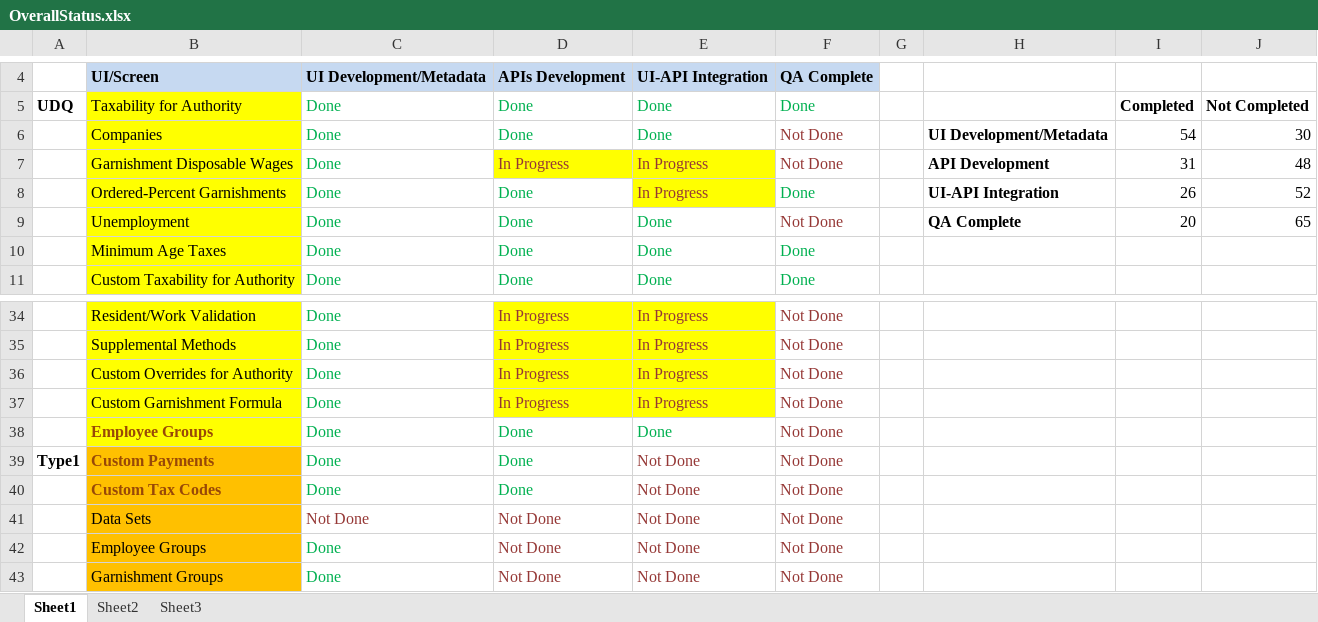
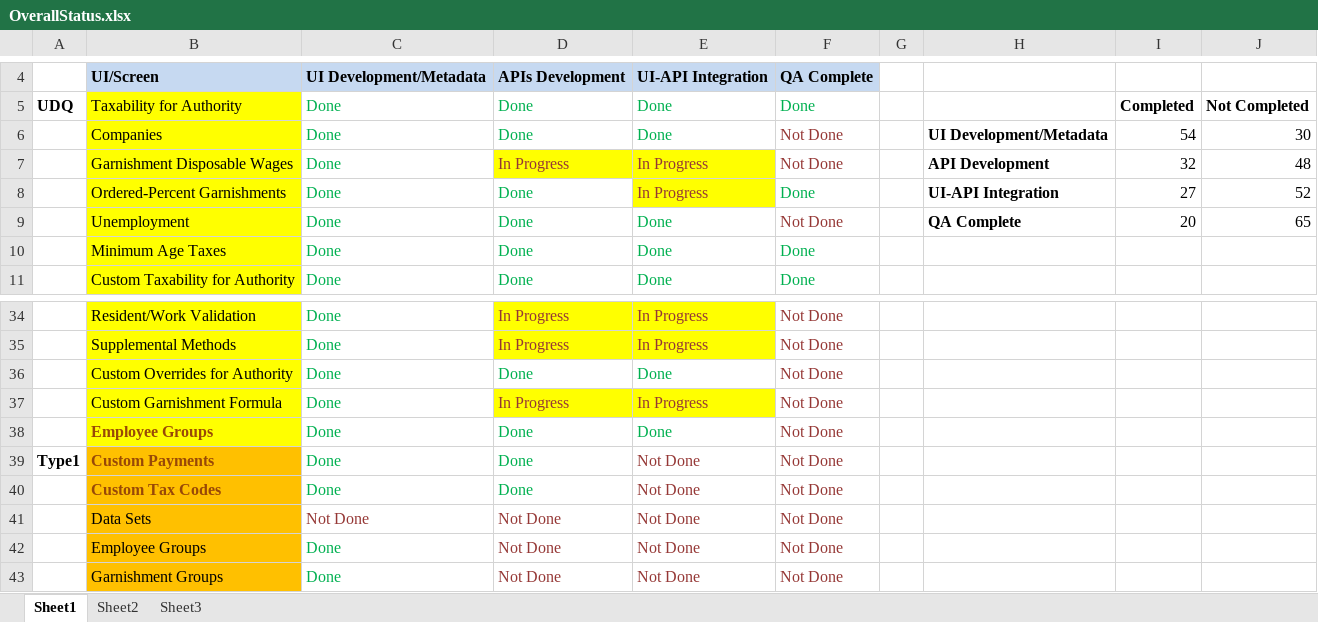
Before and after one commit to winitnaek/tf-new-arch-artifacts-TFPH215042021, an Excel workbook: OverallStatus.xlsx, sheet Sheet1, drawn as a sheet; only a part is shown, gaps mark what is left out; values as stored, in another font and other column widths than the file's, no borders; charts and pictures not drawn; the diff names each change by its address in the sheet, - before the commit and + after, or states it on an @@ line.

Commit message:
Updated Custom Overrides for Authority status

```diff
--- a/OverallStatus.xlsx (sheet Sheet1)
+++ b/OverallStatus.xlsx (sheet Sheet1)
-I7: 31
+I7: 32
-I8: 26
+I8: 27
-D36: In Progress
+D36: Done
@@ D36:E36 fill: #FFFF00 → none, text colour: #953735 → #00B050 @@
-E36: In Progress
+E36: Done
```
Also changed, not shown: charts or pictures.
